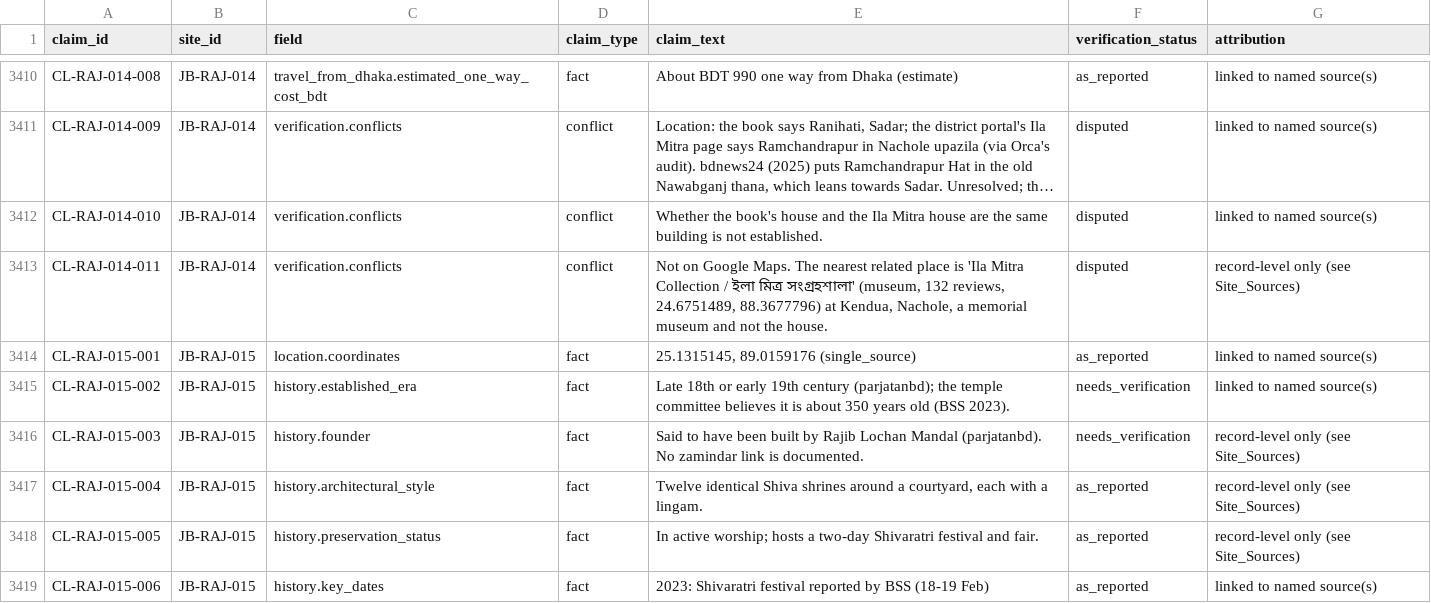
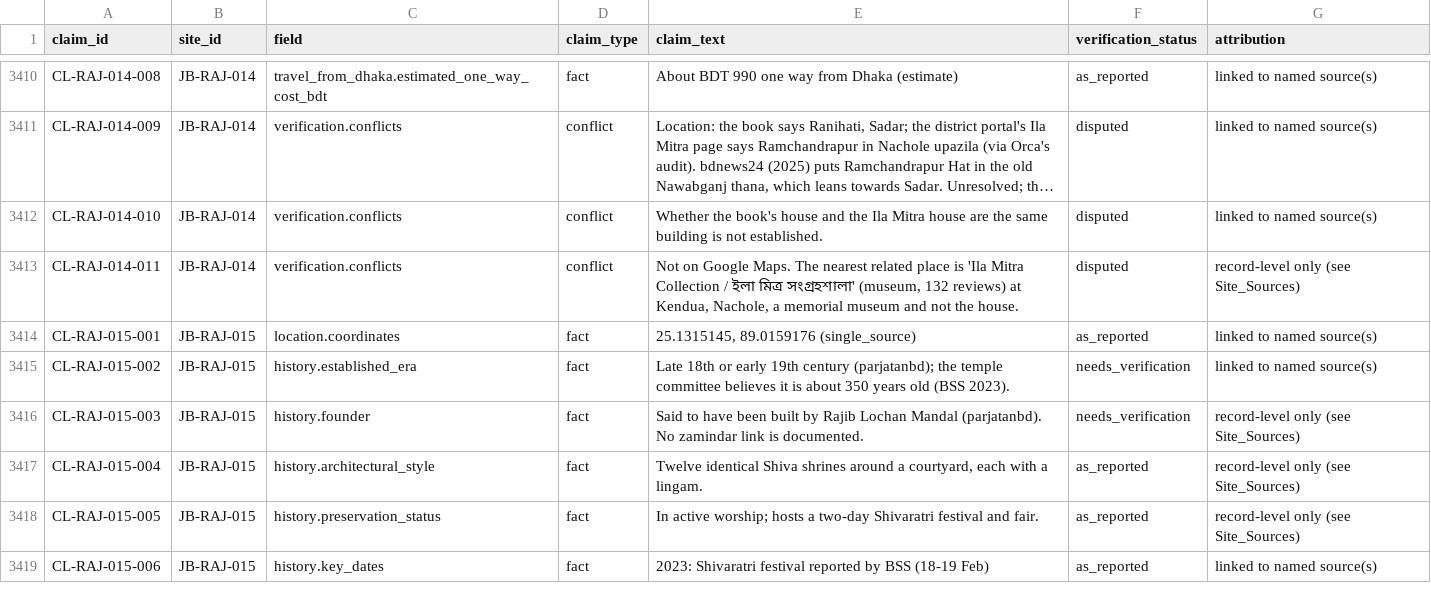
Before and after one commit to Shojibmahmud/jomidarpedia, a CSV file: data/csv/claims.csv, drawn as a sheet; only a part is shown, gaps mark what is left out; long unchanged cells end in …; the diff names each change by its address in the sheet, - before the commit and + after, or states it on an @@ line.

```diff
--- a/data/csv/claims.csv
+++ b/data/csv/claims.csv
-E3413 (claim_text): …(museum, 132 reviews, 24.6751489, 88.3677796) at Kendua,…
+E3413 (claim_text): …(museum, 132 reviews) at Kendua,…
```
Also changed, not shown: 46 other files.
